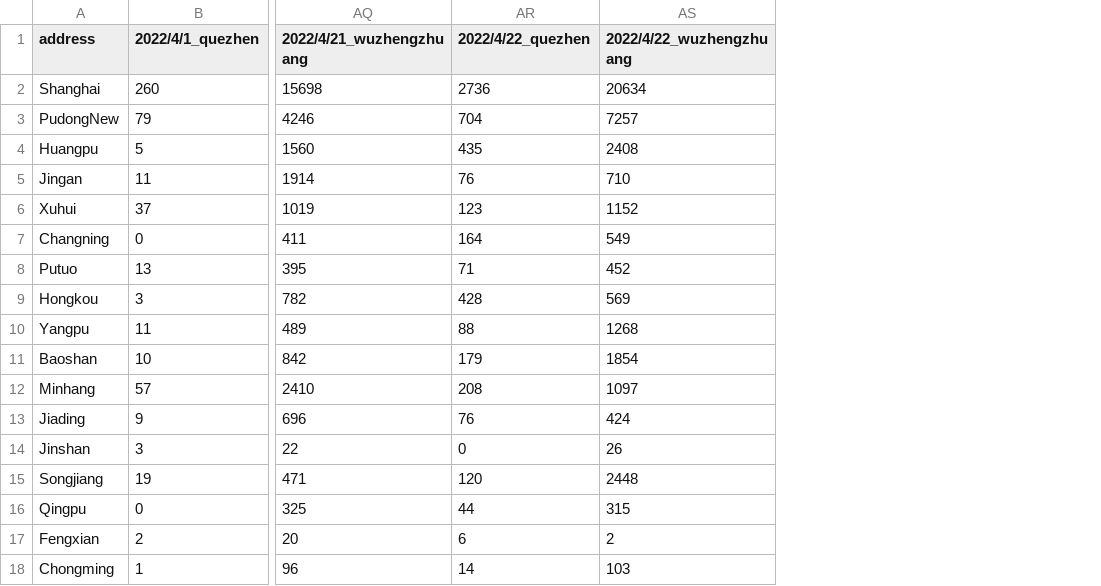
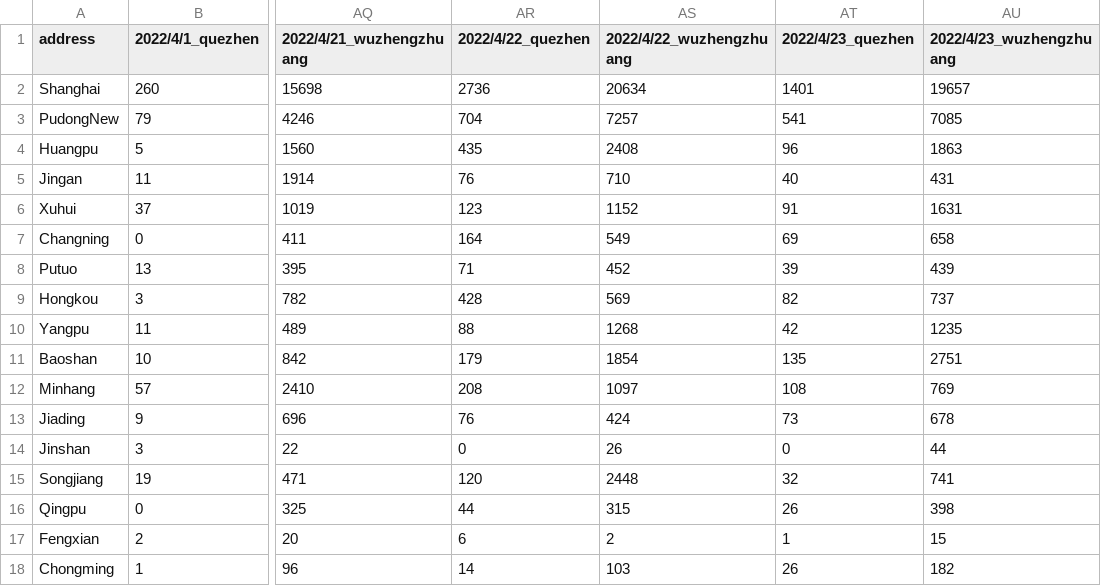
Before and after one commit to Bai-Yu-Lan/SH-COVID19, a CSV file: source/data/CaseInfo_April/Shanghai_region_data_T.csv, drawn as a sheet; only a part is shown, gaps mark what is left out; the diff names each change by its address in the sheet, - before the commit and + after, or states it on an @@ line.

```diff
--- a/source/data/CaseInfo_April/Shanghai_region_data_T.csv
+++ b/source/data/CaseInfo_April/Shanghai_region_data_T.csv
+column AT (2022/4/23_quezhen), rows 2-18: 1401 | 541 | 96 | 40 | 91 | 69 | 39 | 82 | 42 | 135 | 108 | 73 | 0 | 32 | 26 | 1 | 26
+column AU (2022/4/23_wuzhengzhuang), rows 2-18: 19657 | 7085 | 1863 | 431 | 1631 | 658 | 439 | 737 | 1235 | 2751 | 769 | 678 | 44 | 741 | 398 | 15 | 182
```
Also changed, not shown: 2 other files.
